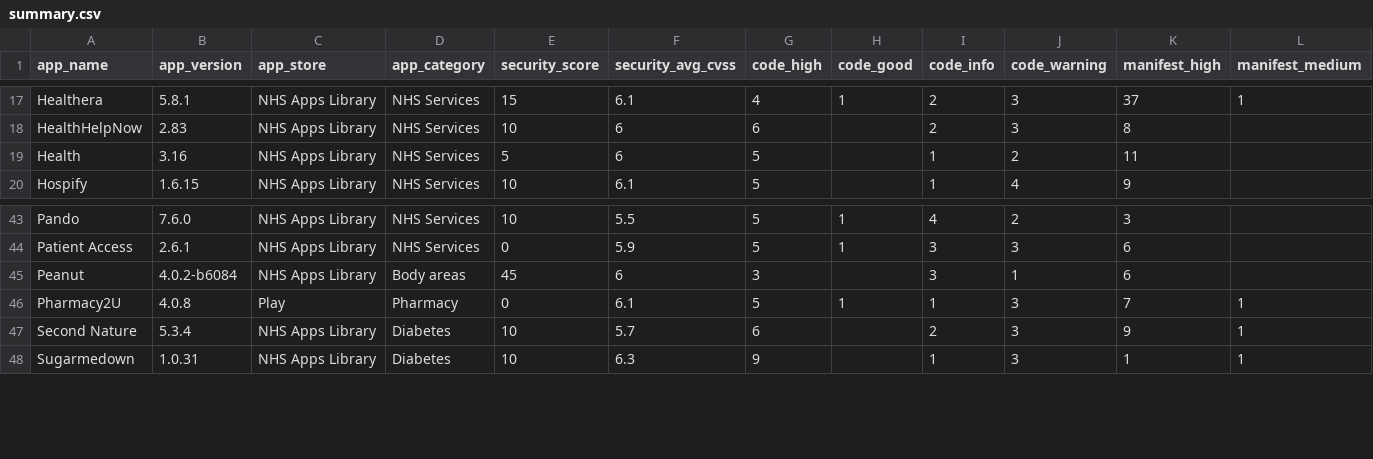
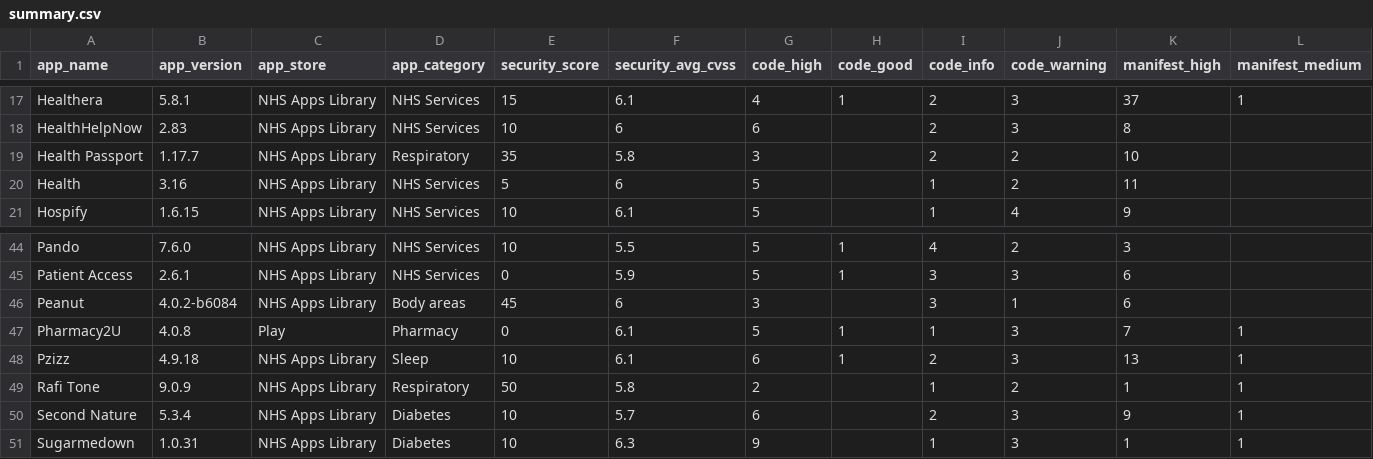
Before and after one commit to robdyke/NHS-Apps-Library, a CSV file: summaries/summary.csv, drawn as a sheet; only a part is shown, gaps mark what is left out; rows hold the shown columns only; the diff names each change by its address in the sheet, - before the commit and + after, or states it on an @@ line.

Commit message:
Add more apps - Health Passport - Pzizz - Rafi Tone

```diff
--- a/summaries/summary.csv
+++ b/summaries/summary.csv
+row 19: Health Passport | 1.17.7 | NHS Apps Library | Respiratory | 35 | 5.8 | 3 |  | 2 | 2 | 10
+row 48: Pzizz | 4.9.18 | NHS Apps Library | Sleep | 10 | 6.1 | 6 | 1 | 2 | 3 | 13 | 1
+row 49: Rafi Tone | 9.0.9 | NHS Apps Library | Respiratory | 50 | 5.8 | 2 |  | 1 | 2 | 1 | 1
```
Also changed, not shown: 4 other files.
